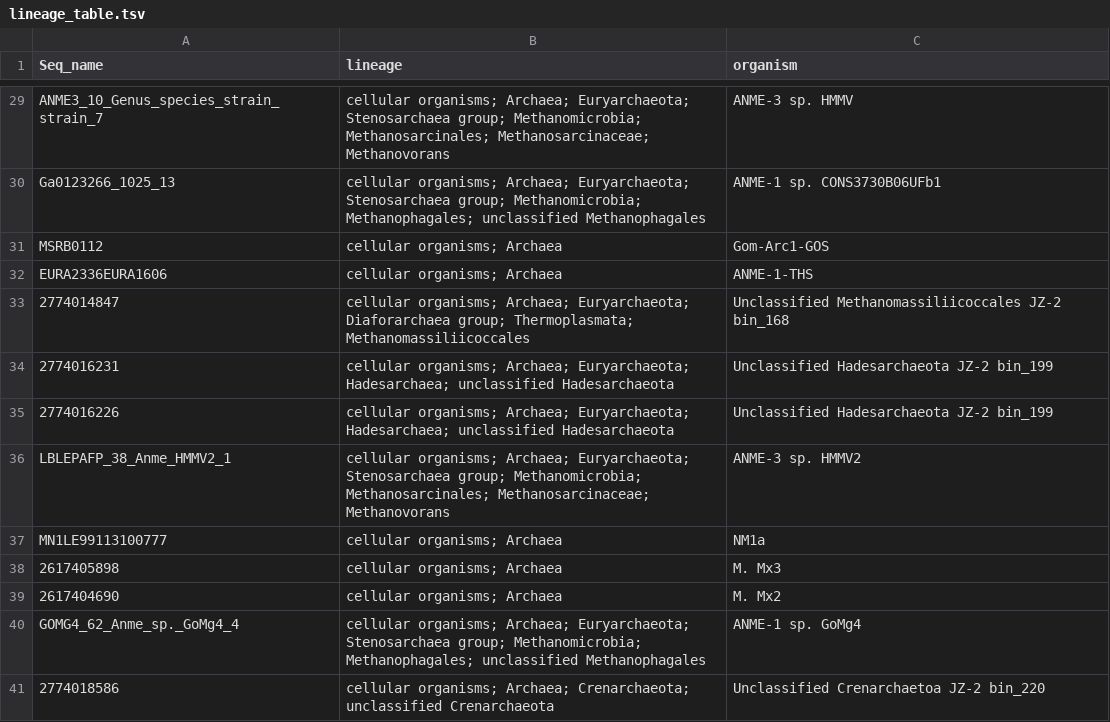
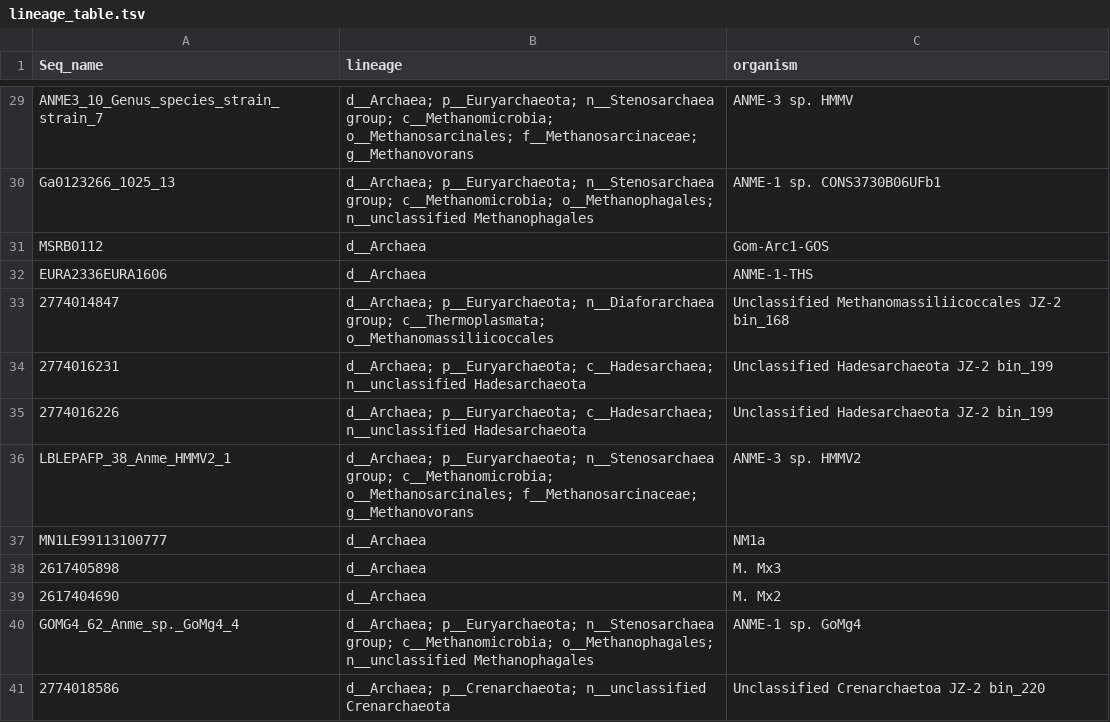
Before and after one commit to hallamlab/RefPkgs, a TSV file: Methanogenesis/McrA/lineage_table.tsv, drawn as a sheet; only a part is shown, gaps mark what is left out; the diff covers the shown part only; the diff names each change by its address in the sheet, - before the commit and + after, or states it on an @@ line.

Commit message:
Update McrA refpkg and lineage table

```diff
--- a/Methanogenesis/McrA/lineage_table.tsv
+++ b/Methanogenesis/McrA/lineage_table.tsv
-B29 (lineage): cellular organisms; Archaea; Euryarchaeota; Stenosarchaea group; Methanomicrobia; Methanosarcinales; Methanosarcinaceae; Methanovorans
+B29 (lineage): d__Archaea; p__Euryarchaeota; n__Stenosarchaea group; c__Methanomicrobia; o__Methanosarcinales; f__Methanosarcinaceae; g__Methanovorans
-B30 (lineage): cellular organisms; Archaea; Euryarchaeota; Stenosarchaea group; Methanomicrobia; Methanophagales; unclassified Methanophagales
+B30 (lineage): d__Archaea; p__Euryarchaeota; n__Stenosarchaea group; c__Methanomicrobia; o__Methanophagales; n__unclassified Methanophagales
-B31:B32 (lineage): cellular organisms; Archaea
+B31:B32 (lineage): d__Archaea
-B33 (lineage): cellular organisms; Archaea; Euryarchaeota; Diaforarchaea group; Thermoplasmata; Methanomassiliicoccales
+B33 (lineage): d__Archaea; p__Euryarchaeota; n__Diaforarchaea group; c__Thermoplasmata; o__Methanomassiliicoccales
-B34:B35 (lineage): cellular organisms; Archaea; Euryarchaeota; Hadesarchaea; unclassified Hadesarchaeota
+B34:B35 (lineage): d__Archaea; p__Euryarchaeota; c__Hadesarchaea; n__unclassified Hadesarchaeota
-B36 (lineage): cellular organisms; Archaea; Euryarchaeota; Stenosarchaea group; Methanomicrobia; Methanosarcinales; Methanosarcinaceae; Methanovorans
+B36 (lineage): d__Archaea; p__Euryarchaeota; n__Stenosarchaea group; c__Methanomicrobia; o__Methanosarcinales; f__Methanosarcinaceae; g__Methanovorans
-B37:B39 (lineage): cellular organisms; Archaea
+B37:B39 (lineage): d__Archaea
-B40 (lineage): cellular organisms; Archaea; Euryarchaeota; Stenosarchaea group; Methanomicrobia; Methanophagales; unclassified Methanophagales
+B40 (lineage): d__Archaea; p__Euryarchaeota; n__Stenosarchaea group; c__Methanomicrobia; o__Methanophagales; n__unclassified Methanophagales
-B41 (lineage): cellular organisms; Archaea; Crenarchaeota; unclassified Crenarchaeota
+B41 (lineage): d__Archaea; p__Crenarchaeota; n__unclassified Crenarchaeota
```
Also changed, not shown: 41 edited cells elsewhere in this file, 7 other files.
